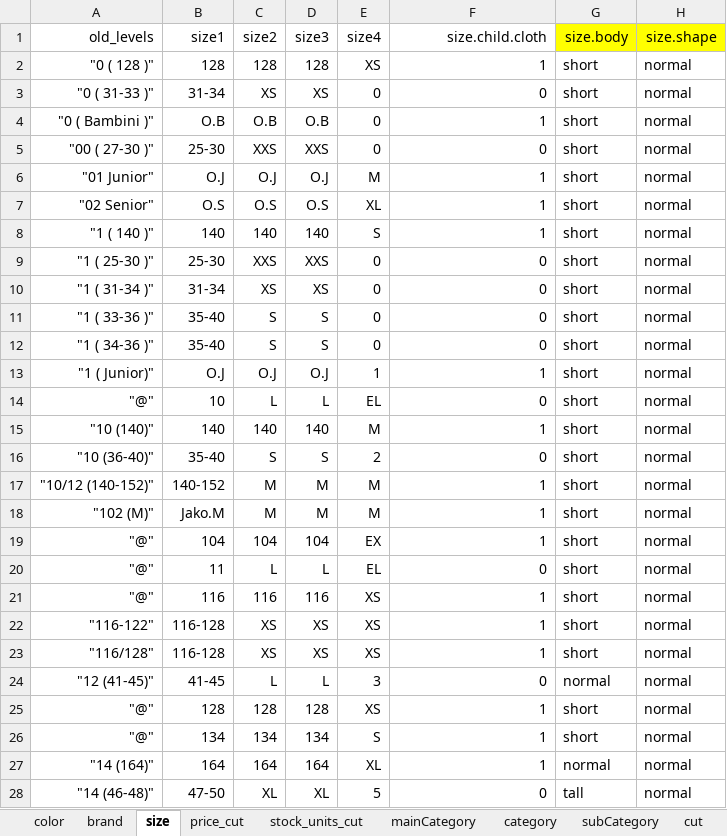
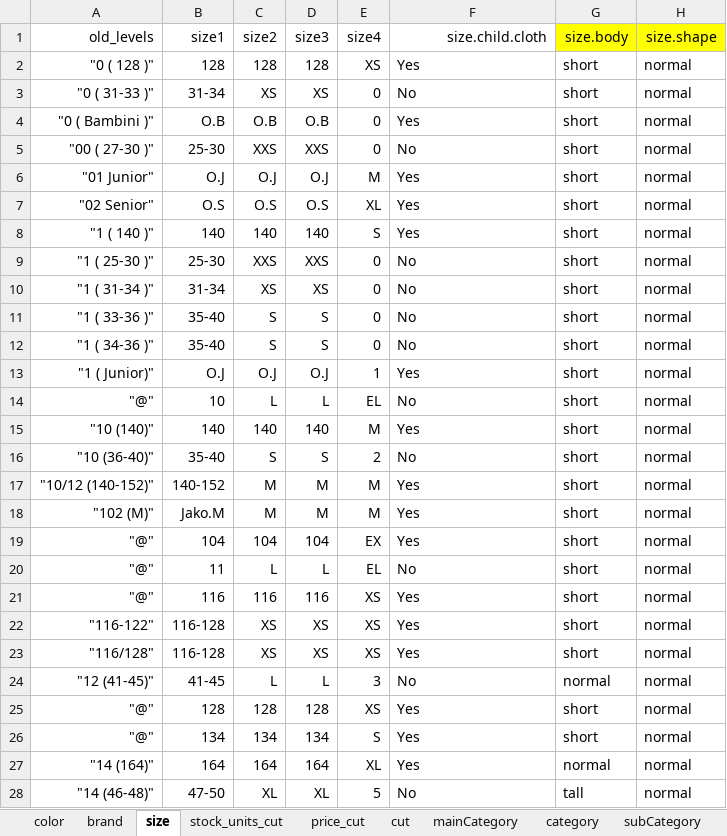
Before and after one commit to ISU-DMC/dmc2018, an Excel workbook: users/XiaodanLyu/feature_engineering/fct_relabel.xlsx, sheet size, drawn as a sheet; only a part is shown; values as stored, in another font and other column widths than the file's, no borders; the diff covers the shown part only; the diff names each change by its address in the sheet, - before the commit and + after, or states it on an @@ line.

```diff
--- a/users/XiaodanLyu/feature_engineering/fct_relabel.xlsx (sheet size)
+++ b/users/XiaodanLyu/feature_engineering/fct_relabel.xlsx (sheet size)
@@ sheet tab order changed: color | brand | size | stock_units_cut | price_cut | cut | mainCategory | category | subCategory @@
-F2 (size.child.cloth): 1
+F2 (size.child.cloth): Yes
-F2:F28 alignment: right
+F2:F28 alignment: left
-F3 (size.child.cloth): 0
+F3 (size.child.cloth): No
-F4 (size.child.cloth): 1
+F4 (size.child.cloth): Yes
-F5 (size.child.cloth): 0
+F5 (size.child.cloth): No
-F6:F8 (size.child.cloth): 1
+F6:F8 (size.child.cloth): Yes
-F9:F12 (size.child.cloth): 0
+F9:F12 (size.child.cloth): No
-F13 (size.child.cloth): 1
+F13 (size.child.cloth): Yes
-F14 (size.child.cloth): 0
+F14 (size.child.cloth): No
-F15 (size.child.cloth): 1
+F15 (size.child.cloth): Yes
-F16 (size.child.cloth): 0
+F16 (size.child.cloth): No
-F17:F19 (size.child.cloth): 1
+F17:F19 (size.child.cloth): Yes
-F20 (size.child.cloth): 0
+F20 (size.child.cloth): No
-F21:F23 (size.child.cloth): 1
+F21:F23 (size.child.cloth): Yes
-F24 (size.child.cloth): 0
+F24 (size.child.cloth): No
-F25:F27 (size.child.cloth): 1
+F25:F27 (size.child.cloth): Yes
-F28 (size.child.cloth): 0
+F28 (size.child.cloth): No
```
Also changed, not shown: 151 edited cells and cell formats elsewhere in this sheet, sheet color, sheet stock_units_cut, sheet price_cut, 2 other files.
